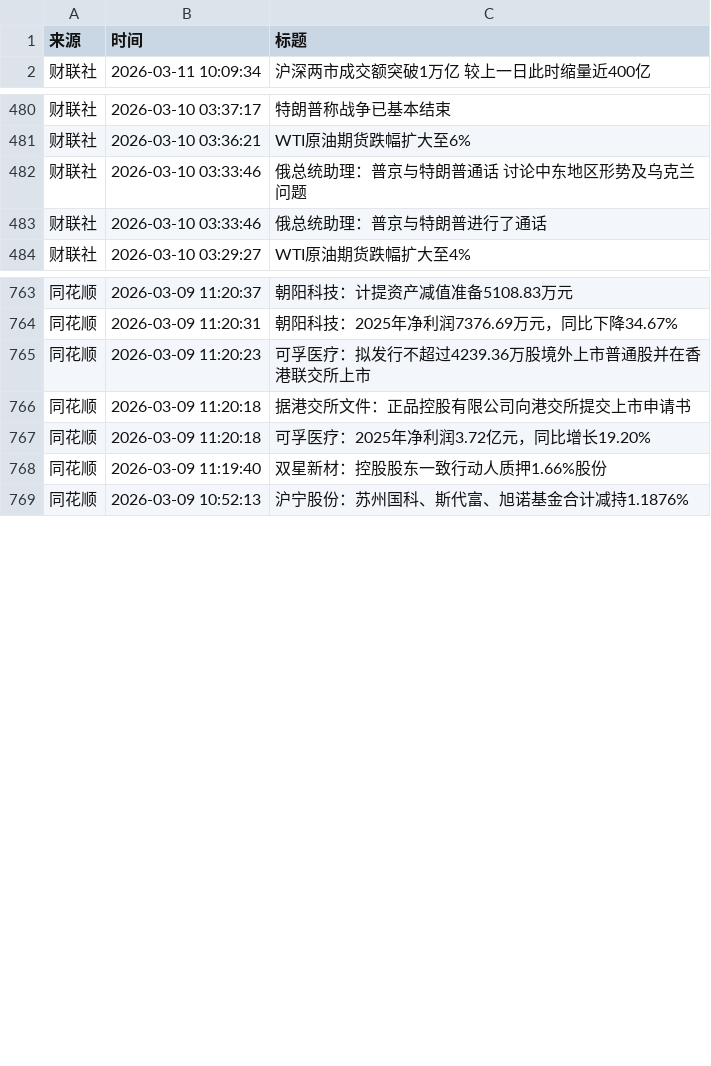
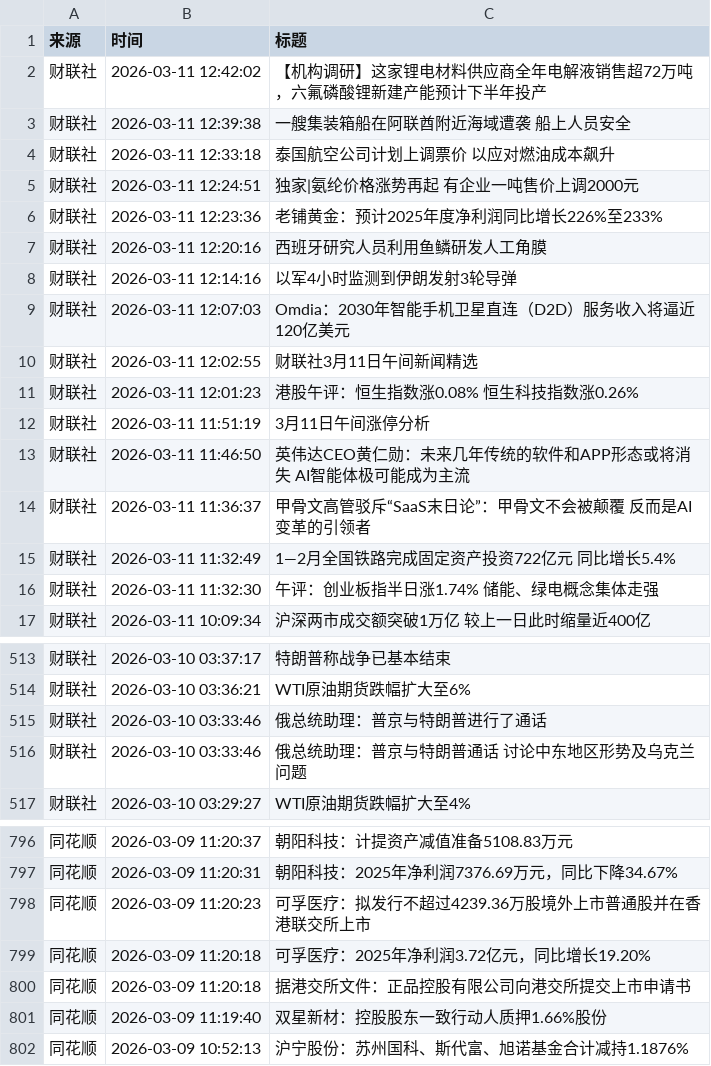
Before and after one commit to YutaoH/huiboyanbao, a CSV file: 财经新闻数据/financial_news_archive-2026-03.csv, drawn as a sheet; only a part is shown, gaps mark what is left out; the diff covers the shown part only.

```diff
--- a/财经新闻数据/financial_news_archive-2026-03.csv
+++ b/财经新闻数据/financial_news_archive-2026-03.csv
@@ -1,2 +1,17 @@
 来源,时间,标题
+财联社,2026-03-11 12:42:02,【机构调研】这家锂电材料供应商全年电解液销售超72万吨，六氟磷酸锂新建产能预计下半年投产
+财联社,2026-03-11 12:39:38,一艘集装箱船在阿联酋附近海域遭袭 船上人员安全
+财联社,2026-03-11 12:33:18,泰国航空公司计划上调票价 以应对燃油成本飙升
+财联社,2026-03-11 12:24:51,独家|氨纶价格涨势再起 有企业一吨售价上调2000元
+财联社,2026-03-11 12:23:36,老铺黄金：预计2025年度净利润同比增长226%至233%
+财联社,2026-03-11 12:20:16,西班牙研究人员利用鱼鳞研发人工角膜
+财联社,2026-03-11 12:14:16,以军4小时监测到伊朗发射3轮导弹
+财联社,2026-03-11 12:07:03,Omdia：2030年智能手机卫星直连（D2D）服务收入将逼近120亿美元
+财联社,2026-03-11 12:02:55,财联社3月11日午间新闻精选
+财联社,2026-03-11 12:01:23,港股午评：恒生指数涨0.08% 恒生科技指数涨0.26%
+财联社,2026-03-11 11:51:19,3月11日午间涨停分析
+财联社,2026-03-11 11:46:50,英伟达CEO黄仁勋：未来几年传统的软件和APP形态或将消失 AI智能体极可能成为主流
+财联社,2026-03-11 11:36:37,甲骨文高管驳斥“SaaS末日论”：甲骨文不会被颠覆 反而是AI变革的引领者
+财联社,2026-03-11 11:32:49,1—2月全国铁路完成固定资产投资722亿元 同比增长5.4%
+财联社,2026-03-11 11:32:30,午评：创业板指半日涨1.74% 储能、绿电概念集体走强
 财联社,2026-03-11 10:09:34,沪深两市成交额突破1万亿 较上一日此时缩量近400亿
@@ -481,4 +514,4 @@
 财联社,2026-03-10 03:36:21,WTI原油期货跌幅扩大至6%
-财联社,2026-03-10 03:33:46,俄总统助理：普京与特朗普通话 讨论中东地区形势及乌克兰问题
 财联社,2026-03-10 03:33:46,俄总统助理：普京与特朗普进行了通话
+财联社,2026-03-10 03:33:46,俄总统助理：普京与特朗普通话 讨论中东地区形势及乌克兰问题
 财联社,2026-03-10 03:29:27,WTI原油期货跌幅扩大至4%
@@ -765,4 +798,4 @@
 同花顺,2026-03-09 11:20:23,可孚医疗：拟发行不超过4239.36万股境外上市普通股并在香港联交所上市
-同花顺,2026-03-09 11:20:18,据港交所文件：正品控股有限公司向港交所提交上市申请书
 同花顺,2026-03-09 11:20:18,可孚医疗：2025年净利润3.72亿元，同比增长19.20%
+同花顺,2026-03-09 11:20:18,据港交所文件：正品控股有限公司向港交所提交上市申请书
 同花顺,2026-03-09 11:19:40,双星新材：控股股东一致行动人质押1.66%股份
```
Also changed, not shown: 18 added rows and 4 moved rows elsewhere in this file, 5 other files.
